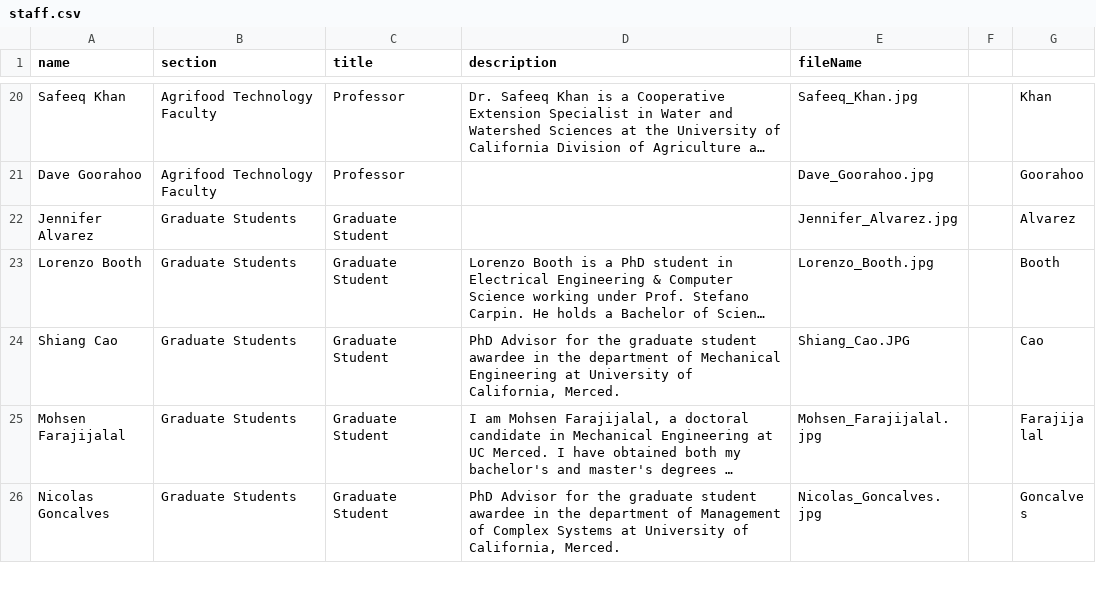
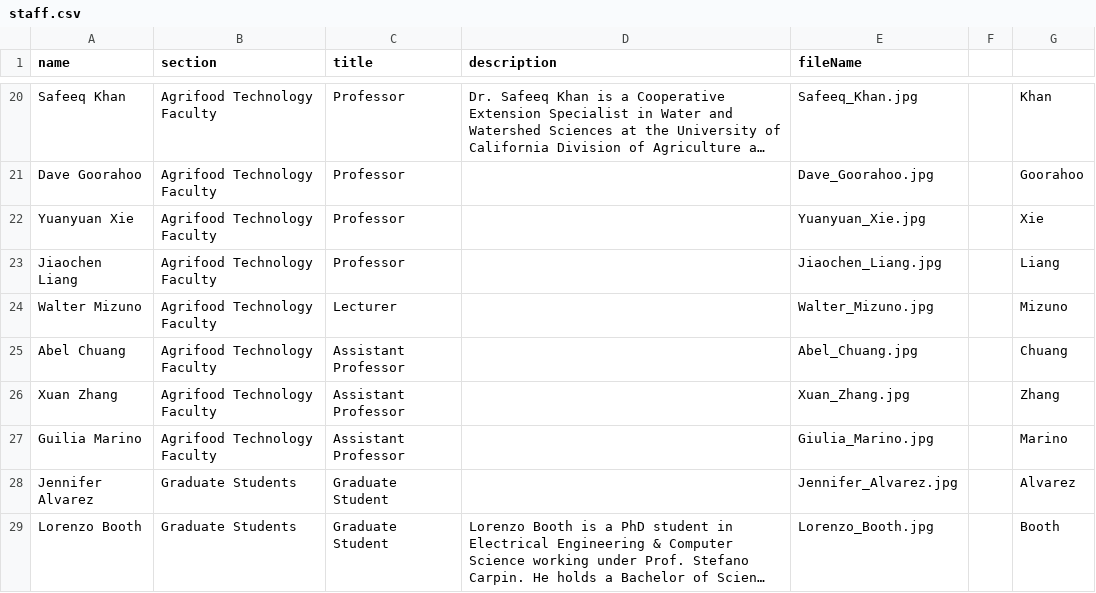
Before and after one commit to citris-ucmerced/F3, a CSV file: src/assets/sheets/staff.csv, drawn as a sheet; only a part is shown, gaps mark what is left out; the shorter side is filled out with more unchanged rows; long unchanged cells end in …; the diff names each change by its address in the sheet, - before the commit and + after, or states it on an @@ line.

```diff
--- a/src/assets/sheets/staff.csv
+++ b/src/assets/sheets/staff.csv
+row 22: Yuanyuan Xie | Agrifood Technology Faculty | Professor |  | Yuanyuan_Xie.jpg |  | Xie
+row 23: Jiaochen Liang | Agrifood Technology Faculty | Professor |  | Jiaochen_Liang.jpg |  | Liang
+row 24: Walter Mizuno | Agrifood Technology Faculty | Lecturer |  | Walter_Mizuno.jpg |  | Mizuno
+row 25: Abel Chuang | Agrifood Technology Faculty | Assistant Professor |  | Abel_Chuang.jpg |  | Chuang
+row 26: Xuan Zhang | Agrifood Technology Faculty | Assistant Professor |  | Xuan_Zhang.jpg |  | Zhang
+row 27: Guilia Marino | Agrifood Technology Faculty | Assistant Professor |  | Giulia_Marino.jpg |  | Marino
```
Also changed, not shown: 3 other files.
